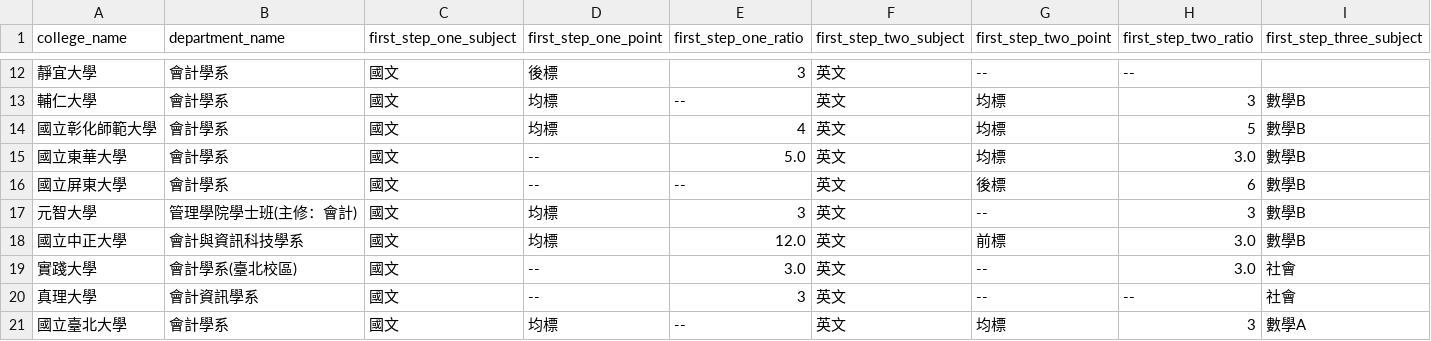
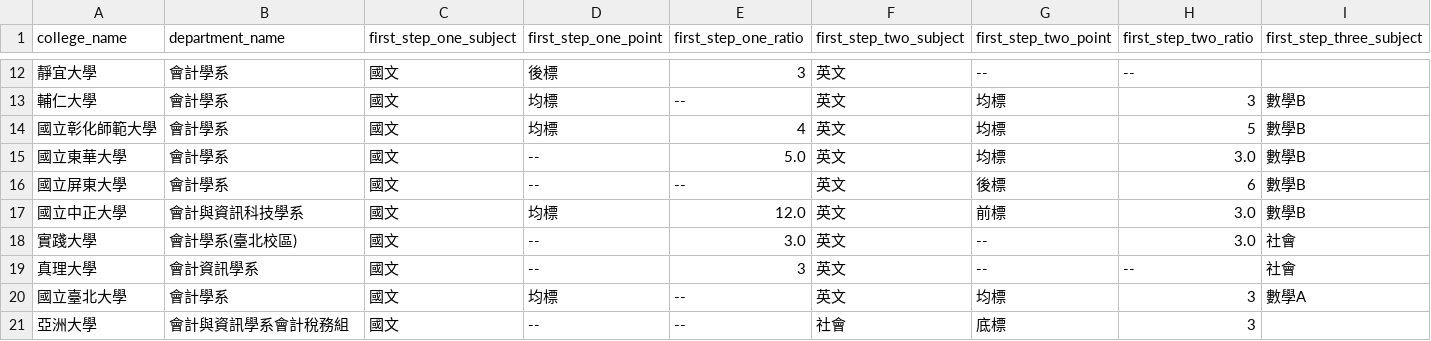
Before and after one commit to 109598087/college, a CSV file: college_rule_126_file/會計_college_rule_126.csv, drawn as a sheet; only a part is shown, gaps mark what is left out; the shorter side is filled out with more unchanged rows; rows hold the shown columns only; the diff names each change by its address in the sheet, - before the commit and + after, or states it on an @@ line.

```diff
--- a/college_rule_126_file/會計_college_rule_126.csv
+++ b/college_rule_126_file/會計_college_rule_126.csv
-row 17: 元智大學 | 管理學院學士班(主修：會計) | 國文 | 均標 | 3 | 英文 | -- | 3 | 數學B
```
Also changed, not shown: college_rule_126_file/植物保護_college_rule_126.csv, college_rule_126_file/生命科學_college_rule_126.csv, 24 other files.
